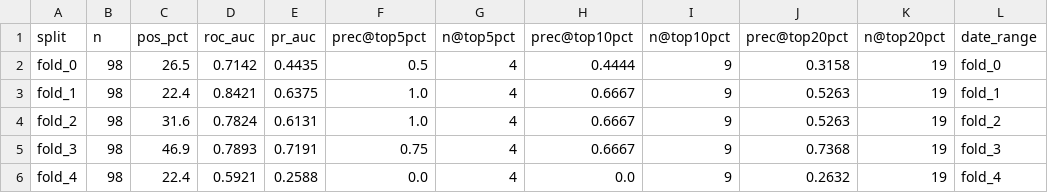
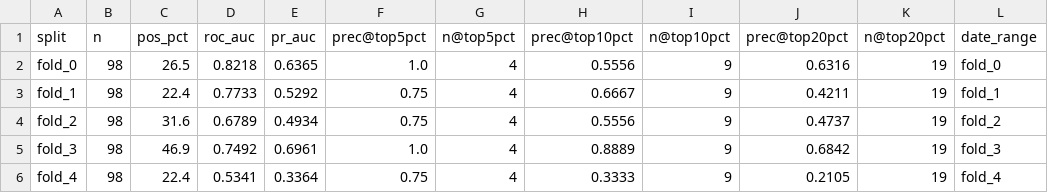
Before and after one commit to tomereldor/NuriTomer, a CSV file: biotech_catalyst_v3/reports/cv_metrics_20260312_v3.csv, drawn as a sheet; only a part is shown; the diff names each change by its address in the sheet, - before the commit and + after, or states it on an @@ line.

```diff
--- a/biotech_catalyst_v3/reports/cv_metrics_20260312_v3.csv
+++ b/biotech_catalyst_v3/reports/cv_metrics_20260312_v3.csv
-D2 (roc_auc): 0.7142
+D2 (roc_auc): 0.8218
-E2 (pr_auc): 0.4435
+E2 (pr_auc): 0.6365
-F2 (prec@top5pct): 0.5
+F2 (prec@top5pct): 1.0
-H2 (prec@top10pct): 0.4444
+H2 (prec@top10pct): 0.5556
-J2 (prec@top20pct): 0.3158
+J2 (prec@top20pct): 0.6316
-D3 (roc_auc): 0.8421
+D3 (roc_auc): 0.7733
-E3 (pr_auc): 0.6375
+E3 (pr_auc): 0.5292
-F3:F4 (prec@top5pct): 1.0
+F3:F4 (prec@top5pct): 0.75
-J3 (prec@top20pct): 0.5263
+J3 (prec@top20pct): 0.4211
-D4 (roc_auc): 0.7824
+D4 (roc_auc): 0.6789
-E4 (pr_auc): 0.6131
+E4 (pr_auc): 0.4934
-H4 (prec@top10pct): 0.6667
+H4 (prec@top10pct): 0.5556
-J4 (prec@top20pct): 0.5263
+J4 (prec@top20pct): 0.4737
-D5 (roc_auc): 0.7893
+D5 (roc_auc): 0.7492
-E5 (pr_auc): 0.7191
+E5 (pr_auc): 0.6961
-F5 (prec@top5pct): 0.75
+F5 (prec@top5pct): 1.0
-H5 (prec@top10pct): 0.6667
+H5 (prec@top10pct): 0.8889
-J5 (prec@top20pct): 0.7368
+J5 (prec@top20pct): 0.6842
-D6 (roc_auc): 0.5921
+D6 (roc_auc): 0.5341
-E6 (pr_auc): 0.2588
+E6 (pr_auc): 0.3364
-F6 (prec@top5pct): 0.0
+F6 (prec@top5pct): 0.75
-H6 (prec@top10pct): 0.0
+H6 (prec@top10pct): 0.3333
-J6 (prec@top20pct): 0.2632
+J6 (prec@top20pct): 0.2105
```
Also changed, not shown: biotech_catalyst_v3/reports/feature_importance_20260312_v3.csv, 13 other files.
